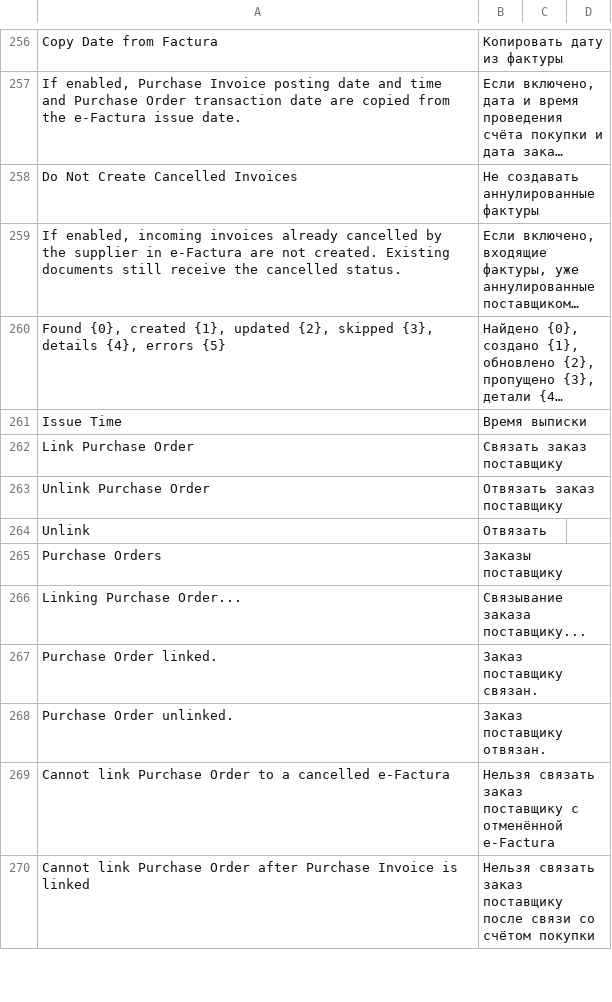
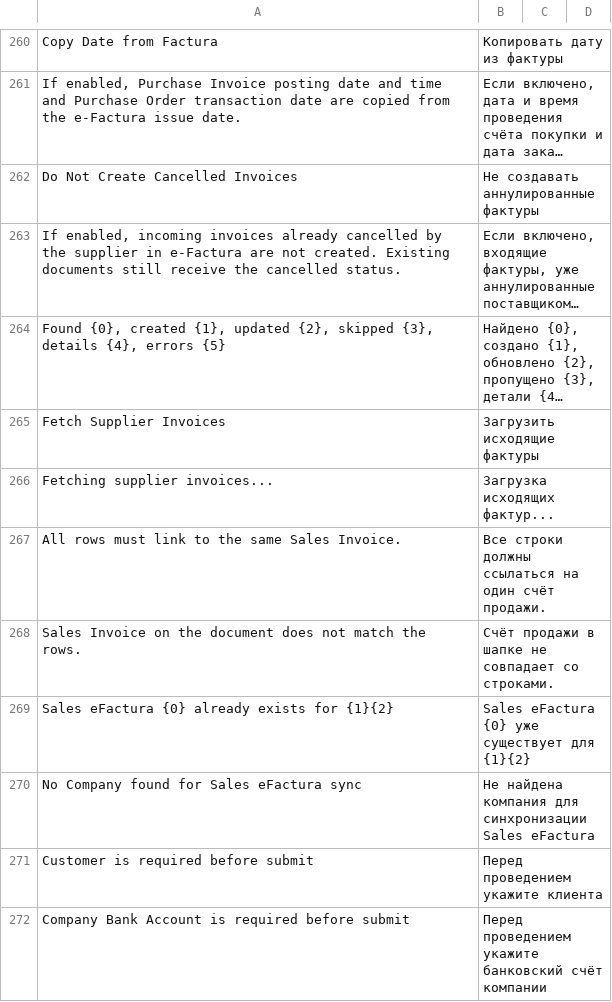
Before and after one commit to evghenin/erpnext_moldova_efactura, a CSV file: erpnext_moldova_efactura/translations/ru.csv, drawn as a sheet; only a part is shown, gaps mark what is left out; the shorter side is filled out with more unchanged rows; long unchanged cells end in …; the diff covers the shown part only; the diff names each change by its address in the sheet, - before the commit and + after, or states it on an @@ line.

```diff
--- a/erpnext_moldova_efactura/translations/ru.csv
+++ b/erpnext_moldova_efactura/translations/ru.csv
+row 265: Fetch Supplier Invoices | Загрузить исходящие фактуры
+row 266: Fetching supplier invoices... | Загрузка исходящих фактур...
+row 267: All rows must link to the same Sales Invoice. | Все строки должны ссылаться на один счёт продажи.
+row 268: Sales Invoice on the document does not match the rows. | Счёт продажи в шапке не совпадает со строками.
+row 269: Sales eFactura {0} already exists for {1}{2} | Sales eFactura {0} уже существует для {1}{2}
+row 270: No Company found for Sales eFactura sync | Не найдена компания для синхронизации Sales eFactura
+row 271: Customer is required before submit | Перед проведением укажите клиента
+row 272: Company Bank Account is required before submit | Перед проведением укажите банковский счёт компании
```
Also changed, not shown: 31 added rows, 1 removed row and 5 edited cells elsewhere in this file, erpnext_moldova_efactura/translations/ro.csv, 52 other files.
